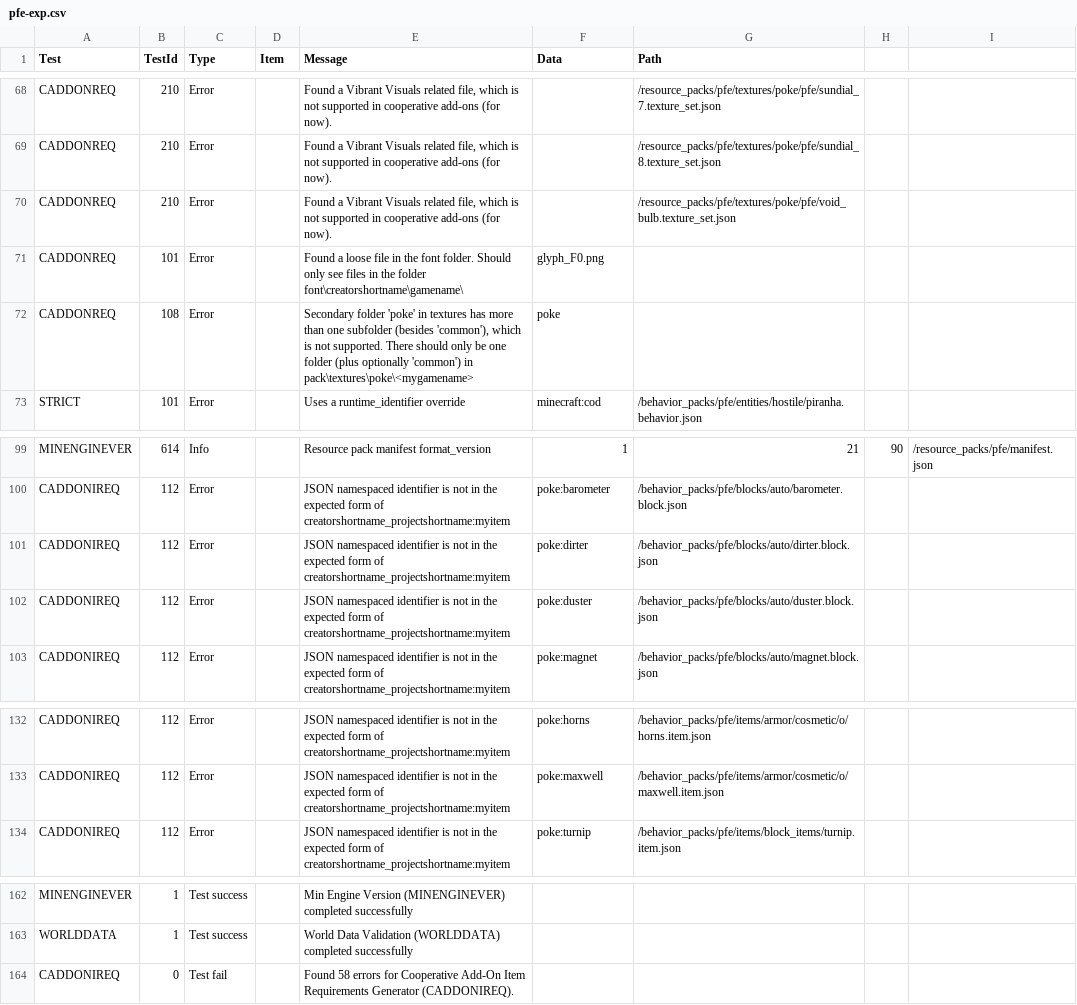
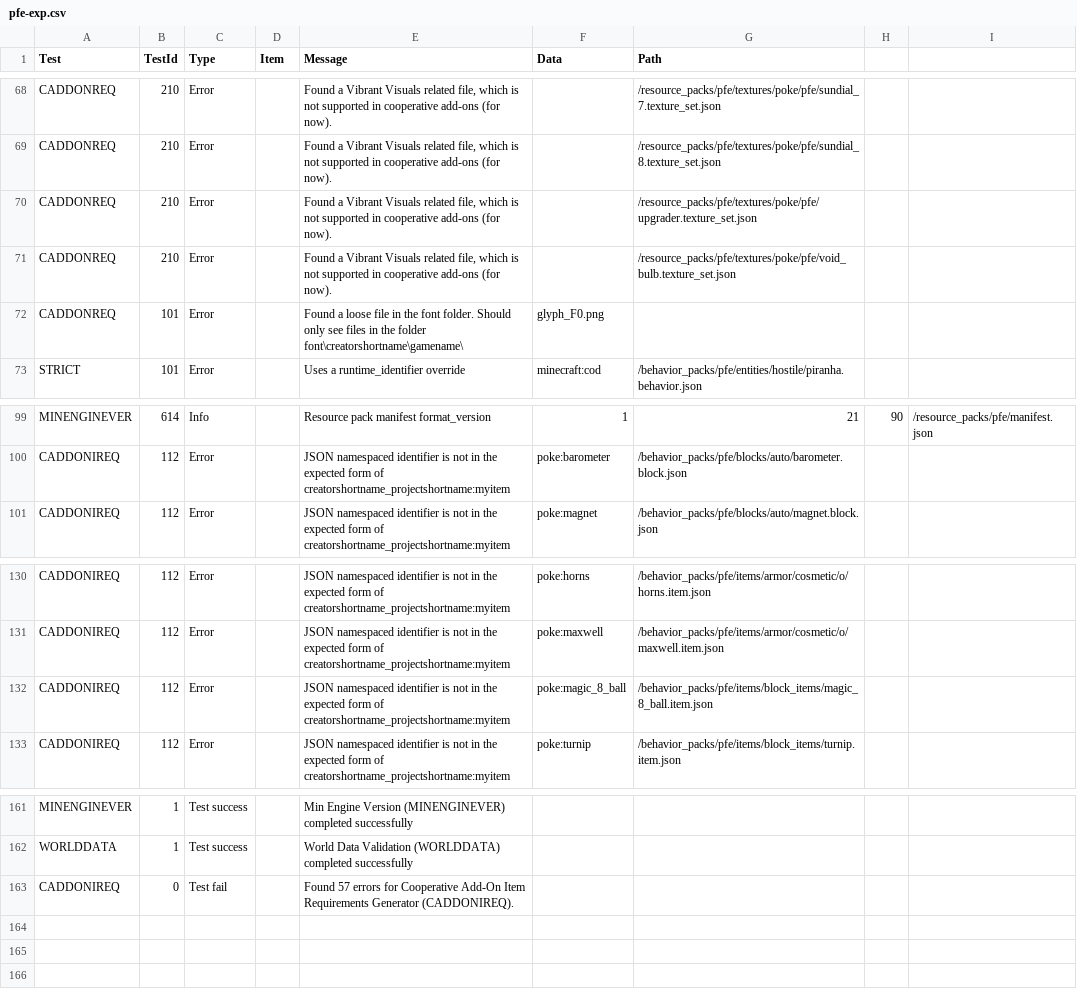
Before and after one commit to ItsMePok/PFE, a CSV file: out/pfe-exp.csv, drawn as a sheet; only a part is shown, gaps mark what is left out.

```diff
--- a/out/pfe-exp.csv
+++ b/out/pfe-exp.csv
@@ -69,5 +69,5 @@ CADDONREQ,210,Error,,"Found a Vibrant Visuals related file, which is not support
 CADDONREQ,210,Error,,"Found a Vibrant Visuals related file, which is not supported in cooperative add-ons (for now).",,/resource_packs/pfe/textures/poke/pfe/sundial_8.texture_set.json,
+CADDONREQ,210,Error,,"Found a Vibrant Visuals related file, which is not supported in cooperative add-ons (for now).",,/resource_packs/pfe/textures/poke/pfe/upgrader.texture_set.json,
 CADDONREQ,210,Error,,"Found a Vibrant Visuals related file, which is not supported in cooperative add-ons (for now).",,/resource_packs/pfe/textures/poke/pfe/void_bulb.texture_set.json,
 CADDONREQ,101,Error,,"Found a loose file in the font folder. Should only see files in the folder font\creatorshortname\gamename\","glyph_F0.png",,
-CADDONREQ,108,Error,,"Secondary folder 'poke' in textures has more than one subfolder (besides 'common'), which is not supported. There should only be one folder (plus optionally 'common') in pack\textures\poke\<mygamename>","poke",,
 STRICT,101,Error,,"Uses a runtime_identifier override","minecraft:cod",/behavior_packs/pfe/entities/hostile/piranha.behavior.json,
@@ -100,4 +100,2 @@ MINENGINEVER,614,Info,,"Resource pack manifest format_version",1,21,90,/resource
 CADDONIREQ,112,Error,,"JSON namespaced identifier is not in the expected form of creatorshortname_projectshortname:myitem","poke:barometer",/behavior_packs/pfe/blocks/auto/barometer.block.json,
-CADDONIREQ,112,Error,,"JSON namespaced identifier is not in the expected form of creatorshortname_projectshortname:myitem","poke:dirter",/behavior_packs/pfe/blocks/auto/dirter.block.json,
-CADDONIREQ,112,Error,,"JSON namespaced identifier is not in the expected form of creatorshortname_projectshortname:myitem","poke:duster",/behavior_packs/pfe/blocks/auto/duster.block.json,
 CADDONIREQ,112,Error,,"JSON namespaced identifier is not in the expected form of creatorshortname_projectshortname:myitem","poke:magnet",/behavior_packs/pfe/blocks/auto/magnet.block.json,
@@ -133,2 +131,3 @@ CADDONIREQ,112,Error,,"JSON namespaced identifier is not in the expected form of
 CADDONIREQ,112,Error,,"JSON namespaced identifier is not in the expected form of creatorshortname_projectshortname:myitem","poke:maxwell",/behavior_packs/pfe/items/armor/cosmetic/o/maxwell.item.json,
+CADDONIREQ,112,Error,,"JSON namespaced identifier is not in the expected form of creatorshortname_projectshortname:myitem","poke:magic_8_ball",/behavior_packs/pfe/items/block_items/magic_8_ball.item.json,
 CADDONIREQ,112,Error,,"JSON namespaced identifier is not in the expected form of creatorshortname_projectshortname:myitem","poke:turnip",/behavior_packs/pfe/items/block_items/turnip.item.json,
@@ -163,2 +162,2 @@ MINENGINEVER,1,Test success,,"Min Engine Version (MINENGINEVER) completed succes
 WORLDDATA,1,Test success,,"World Data Validation (WORLDDATA) completed successfully",,,
-CADDONIREQ,0,Test fail,,"Found 58 errors for Cooperative Add-On Item Requirements Generator (CADDONIREQ).",,,
+CADDONIREQ,0,Test fail,,"Found 57 errors for Cooperative Add-On Item Requirements Generator (CADDONIREQ).",,,
```
Also changed, not shown: 10 other files.
